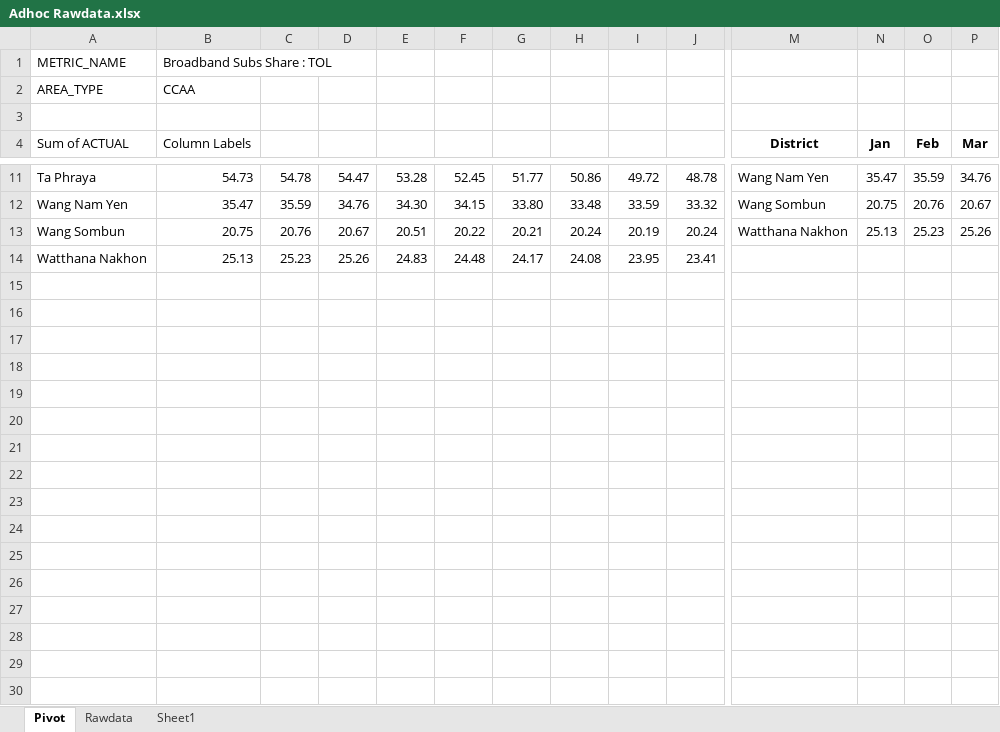
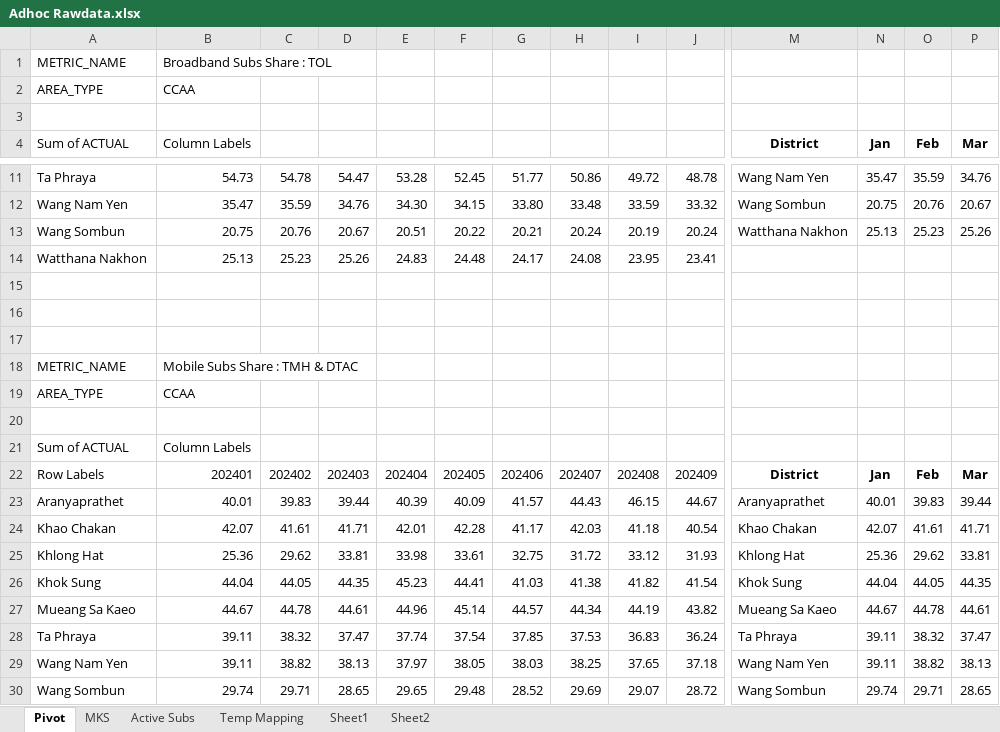
Before and after one commit to ruzlim/Jupyter, an Excel workbook: ETL/Adhoc/Adhoc Rawdata.xlsx, sheet Pivot, drawn as a sheet; only a part is shown, gaps mark what is left out; values as stored, in another font and other column widths than the file's, no borders; conditional formats not drawn; rows hold the shown columns only; the diff covers the shown part only; the diff names each change by its address in the sheet, - before the commit and + after, or states it on an @@ line.

```diff
--- a/ETL/Adhoc/Adhoc Rawdata.xlsx (sheet Pivot)
+++ b/ETL/Adhoc/Adhoc Rawdata.xlsx (sheet Pivot)
-sheet tab: Rawdata
+sheet tab: MKS
+sheet tab: Active Subs
+sheet tab: Temp Mapping
+sheet tab: Sheet2
+row 15: (empty)
+row 16: (empty)
+row 17: (empty)
+row 18: METRIC_NAME | Mobile Subs Share : TMH & DTAC
+row 19: AREA_TYPE | CCAA
+row 20: (empty)
+row 21: Sum of ACTUAL | Column Labels
+row 22: Row Labels | 202401 | 202402 | 202403 | 202404 | 202405 | 202406 | 202407 | 202408 | 202409 | District | Jan | Feb | Mar
+row 23: Aranyaprathet | 40.01 | 39.83 | 39.44 | 40.39 | 40.09 | 41.57 | 44.43 | 46.15 | 44.67 | Aranyaprathet | 40.01 | 39.83 | 39.44
+row 24: Khao Chakan | 42.07 | 41.61 | 41.71 | 42.01 | 42.28 | 41.17 | 42.03 | 41.18 | 40.54 | Khao Chakan | 42.07 | 41.61 | 41.71
+row 25: Khlong Hat | 25.36 | 29.62 | 33.81 | 33.98 | 33.61 | 32.75 | 31.72 | 33.12 | 31.93 | Khlong Hat | 25.36 | 29.62 | 33.81
+row 26: Khok Sung | 44.04 | 44.05 | 44.35 | 45.23 | 44.41 | 41.03 | 41.38 | 41.82 | 41.54 | Khok Sung | 44.04 | 44.05 | 44.35
+row 27: Mueang Sa Kaeo | 44.67 | 44.78 | 44.61 | 44.96 | 45.14 | 44.57 | 44.34 | 44.19 | 43.82 | Mueang Sa Kaeo | 44.67 | 44.78 | 44.61
+row 28: Ta Phraya | 39.11 | 38.32 | 37.47 | 37.74 | 37.54 | 37.85 | 37.53 | 36.83 | 36.24 | Ta Phraya | 39.11 | 38.32 | 37.47
+row 29: Wang Nam Yen | 39.11 | 38.82 | 38.13 | 37.97 | 38.05 | 38.03 | 38.25 | 37.65 | 37.18 | Wang Nam Yen | 39.11 | 38.82 | 38.13
+row 30: Wang Sombun | 29.74 | 29.71 | 28.65 | 29.65 | 29.48 | 28.52 | 29.69 | 29.07 | 28.72 | Wang Sombun | 29.74 | 29.71 | 28.65
```
Also changed, not shown: 49 added rows elsewhere in this sheet, sheet MKS, 5 other files.
